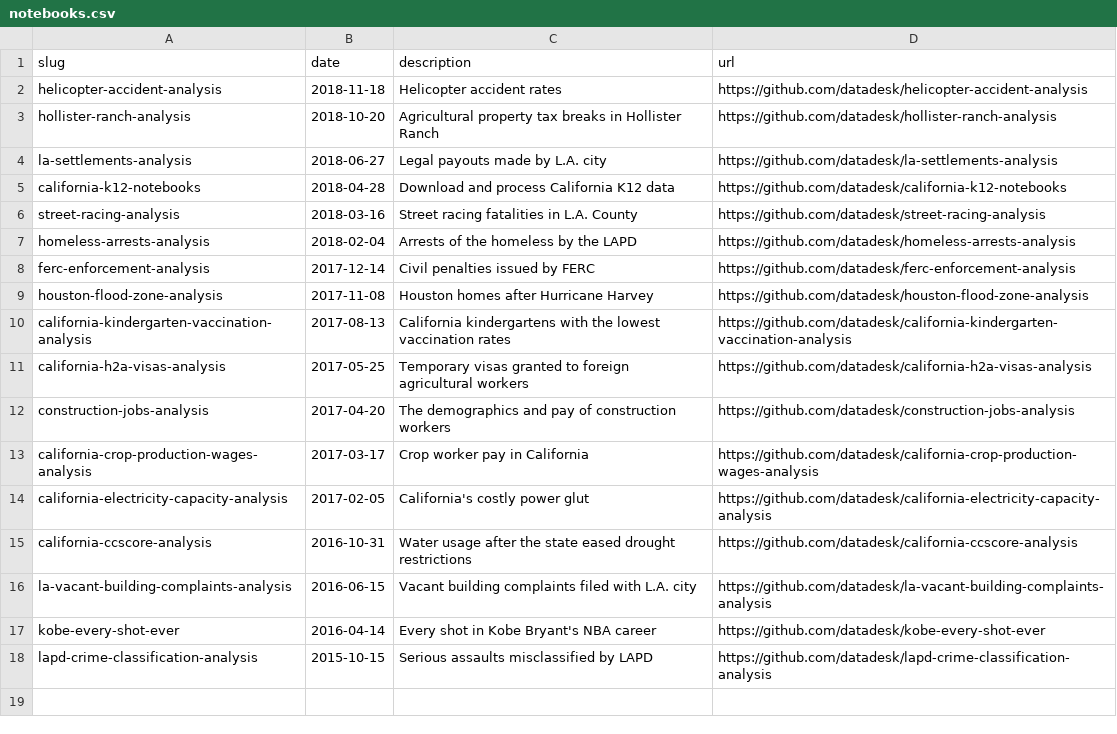
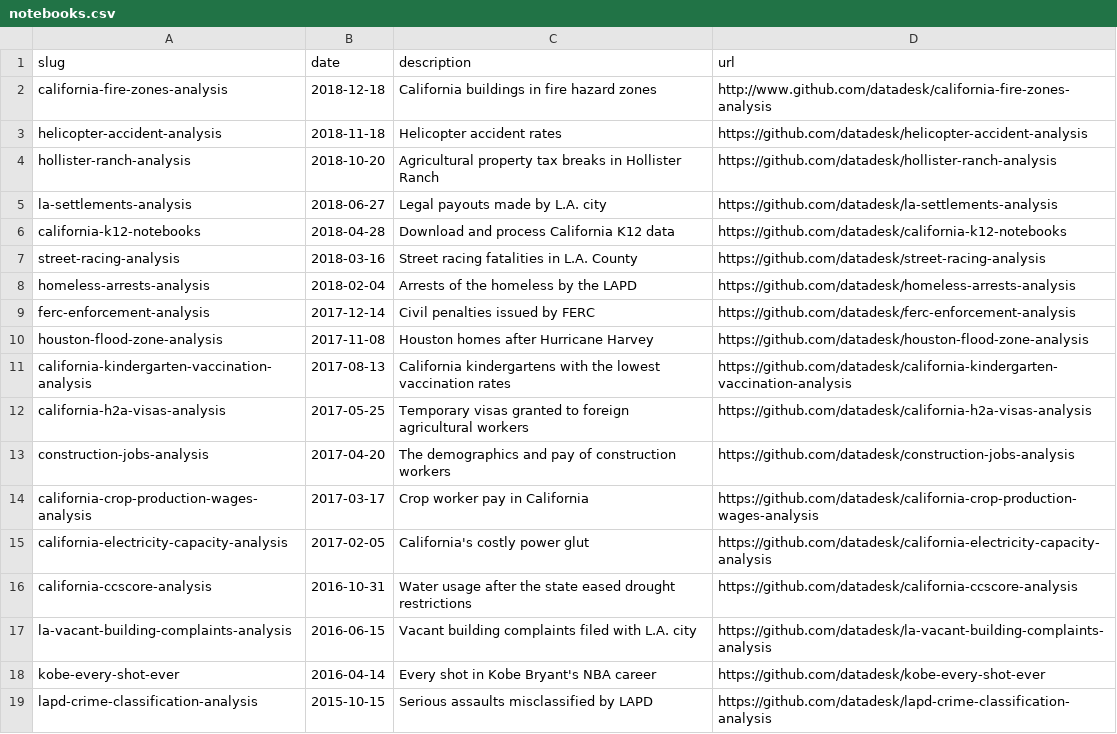
Before and after one commit to datadesk/notebooks, a CSV file: notebooks.csv, drawn as a sheet.

Commit message:
Update notebooks.csv

```diff
--- a/notebooks.csv
+++ b/notebooks.csv
@@ -1,2 +1,3 @@
 slug,date,description,url
+california-fire-zones-analysis,2018-12-18,California buildings in fire hazard zones,http://www.github.com/datadesk/california-fire-zones-analysis
 helicopter-accident-analysis,2018-11-18,Helicopter accident rates,https://github.com/datadesk/helicopter-accident-analysis
```
